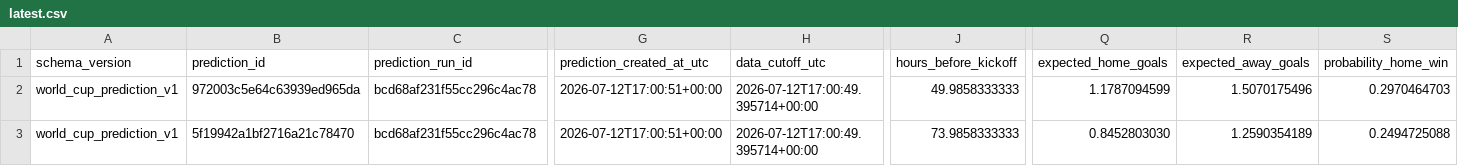
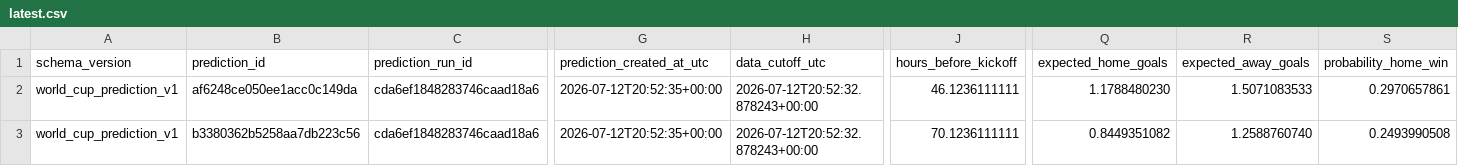
Before and after one commit to juanbrau-or/world-cup-2026-predictions, a CSV file: latest.csv, drawn as a sheet; only a part is shown, gaps mark what is left out; the diff covers the shown part only; the diff names each change by its address in the sheet, - before the commit and + after, or states it on an @@ line.

```diff
--- a/latest.csv
+++ b/latest.csv
-B2 (prediction_id): 972003c5e64c63939ed965da
+B2 (prediction_id): af6248ce050ee1acc0c149da
-C2:C3 (prediction_run_id): bcd68af231f55cc296c4ac78
+C2:C3 (prediction_run_id): cda6ef1848283746caad18a6
-G2:G3 (prediction_created_at_utc): 2026-07-12T17:00:51+00:00
+G2:G3 (prediction_created_at_utc): 2026-07-12T20:52:35+00:00
-H2:H3 (data_cutoff_utc): 2026-07-12T17:00:49.395714+00:00
+H2:H3 (data_cutoff_utc): 2026-07-12T20:52:32.878243+00:00
-J2 (hours_before_kickoff): 49.9858333333
+J2 (hours_before_kickoff): 46.1236111111
-Q2 (expected_home_goals): 1.1787094599
+Q2 (expected_home_goals): 1.1788480230
-R2 (expected_away_goals): 1.5070175496
+R2 (expected_away_goals): 1.5071083533
-S2 (probability_home_win): 0.2970464703
+S2 (probability_home_win): 0.2970657861
-B3 (prediction_id): 5f19942a1bf2716a21c78470
+B3 (prediction_id): b3380362b5258aa7db223c56
-J3 (hours_before_kickoff): 73.9858333333
+J3 (hours_before_kickoff): 70.1236111111
-Q3 (expected_home_goals): 0.8452803030
+Q3 (expected_home_goals): 0.8449351082
-R3 (expected_away_goals): 1.2590354189
+R3 (expected_away_goals): 1.2588760740
-S3 (probability_home_win): 0.2494725088
+S3 (probability_home_win): 0.2493990508
```
Also changed, not shown: 14 edited cells elsewhere in this file, prospective_matches.csv, shadow/contextual_latest.csv, 18 other files.
